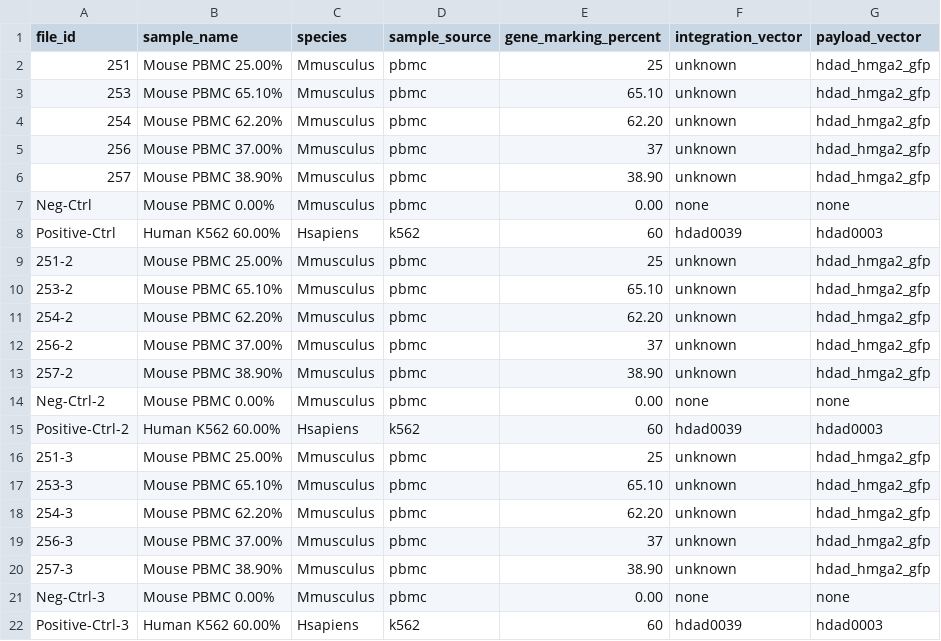
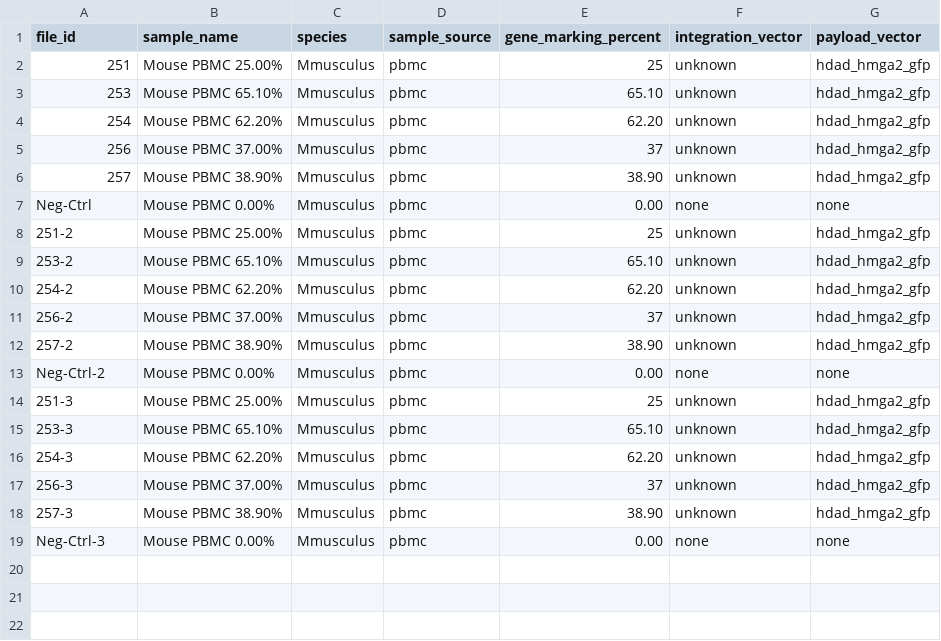
Before and after one commit to ensoma/andrelieber-trace-isa-analysis, a CSV file: data/sample_sheet.csv, drawn as a sheet; the diff names each change by its address in the sheet, - before the commit and + after, or states it on an @@ line.

Commit message:
removing K562 samples

```diff
--- a/data/sample_sheet.csv
+++ b/data/sample_sheet.csv
-row 8: Positive-Ctrl | Human K562 60.00% | Hsapiens | k562 | 60 | hdad0039 | hdad0003
-row 15: Positive-Ctrl-2 | Human K562 60.00% | Hsapiens | k562 | 60 | hdad0039 | hdad0003
-row 22: Positive-Ctrl-3 | Human K562 60.00% | Hsapiens | k562 | 60 | hdad0039 | hdad0003
```
Also changed, not shown: 39 other files.
